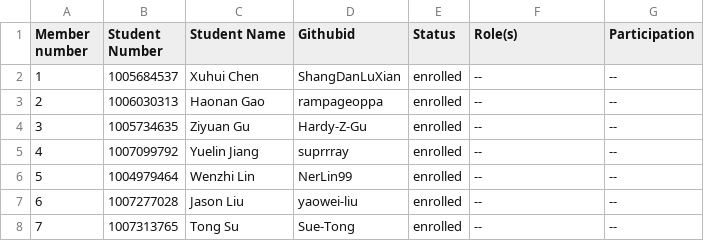
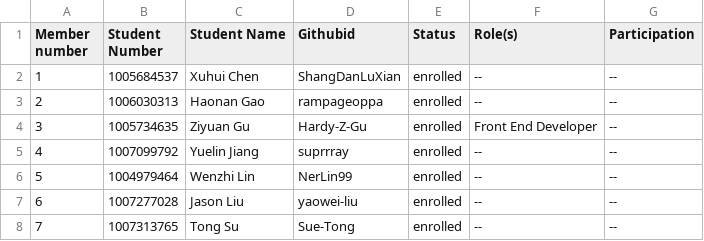
Before and after one commit to csc301-fall-2022/team-project-4-engineers-without-boarders-canada-t, a CSV file: deliverable-1/Team-4-Missing Seven.csv, drawn as a sheet.

```diff
--- a/deliverable-1/Team-4-Missing Seven.csv
+++ b/deliverable-1/Team-4-Missing Seven.csv
@@ -3,3 +3,3 @@ Member number,Student Number,Student Name,Githubid,Status,Role(s),Participation
 2,1006030313,Haonan Gao,rampageoppa,enrolled,--,--
-3,1005734635,Ziyuan Gu,Hardy-Z-Gu,enrolled,--,--
+3,1005734635,Ziyuan Gu,Hardy-Z-Gu,enrolled,Front End Developer,--
 4,1007099792,Yuelin Jiang,suprrray,enrolled,--,--
```
Also changed, not shown: 1 other file.
